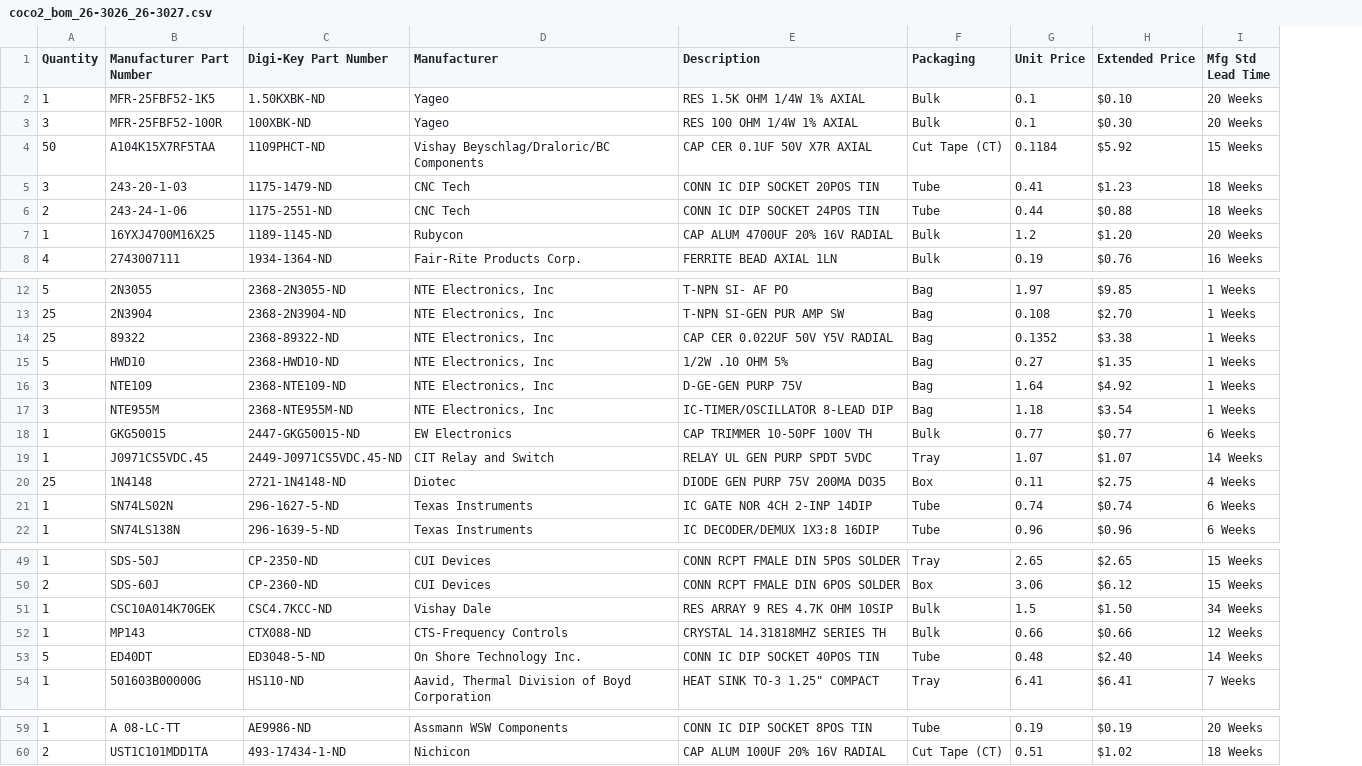
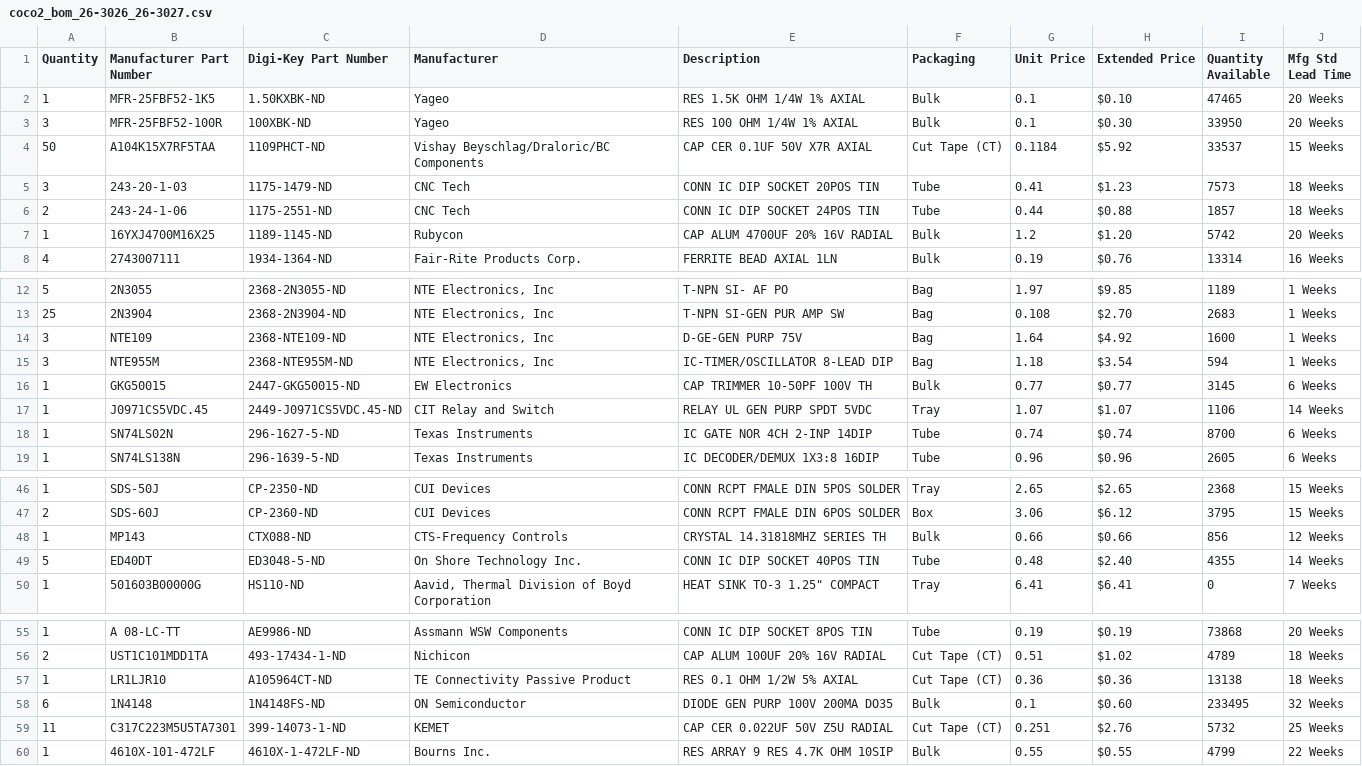
Before and after one commit to baldengineer/bit-preserve, a CSV file: Tandy-RS/TRS-80 Color Computer/Color Computer 2/26-302x/coco2/bom/coco2_bom_26-3026_26-3027.csv, drawn as a sheet; only a part is shown, gaps mark what is left out; removed rows and columns are numbered as before the commit, all else as after; the diff names each change by its address in the sheet, - before the commit and + after, or states it on an @@ line.

Commit message:
-updated component part numbers in schematic and BOM

```diff
--- a/Tandy-RS/TRS-80 Color Computer/Color Computer 2/26-302x/coco2/bom/coco2_bom_26-3026_26-3027.csv
+++ b/Tandy-RS/TRS-80 Color Computer/Color Computer 2/26-302x/coco2/bom/coco2_bom_26-3026_26-3027.csv
+column I (Quantity Available), rows 2-8: 47465 | 33950 | 33537 | 7573 | 1857 | 5742 | 13314; rows 12-19: 1189 | 2683 | 1600 | 594 | 3145 | 1106 | 8700 | 2605; rows 46-50: 2368 | 3795 | 856 | 4355 | 0; rows 55-56: 73868 | 4789
-row 14: 25 | 89322 | 2368-89322-ND | NTE Electronics, Inc | CAP CER 0.022UF 50V Y5V RADIAL | Bag | 0.1352 | $3.38 | 1 Weeks
-row 15: 5 | HWD10 | 2368-HWD10-ND | NTE Electronics, Inc | 1/2W .10 OHM 5% | Bag | 0.27 | $1.35 | 1 Weeks
-row 20: 25 | 1N4148 | 2721-1N4148-ND | Diotec | DIODE GEN PURP 75V 200MA DO35 | Box | 0.11 | $2.75 | 4 Weeks
-row 51: 1 | CSC10A014K70GEK | CSC4.7KCC-ND | Vishay Dale | RES ARRAY 9 RES 4.7K OHM 10SIP | Bulk | 1.5 | $1.50 | 34 Weeks
+row 57: 1 | LR1LJR10 | A105964CT-ND | TE Connectivity Passive Product | RES 0.1 OHM 1/2W 5% AXIAL | Cut Tape (CT) | 0.36 | $0.36 | 13138 | 18 Weeks
+row 58: 6 | 1N4148 | 1N4148FS-ND | ON Semiconductor | DIODE GEN PURP 100V 200MA DO35 | Bulk | 0.1 | $0.60 | 233495 | 32 Weeks
+row 59: 11 | C317C223M5U5TA7301 | 399-14073-1-ND | KEMET | CAP CER 0.022UF 50V Z5U RADIAL | Cut Tape (CT) | 0.251 | $2.76 | 5732 | 25 Weeks
+row 60: 1 | 4610X-101-472LF | 4610X-1-472LF-ND | Bourns Inc. | RES ARRAY 9 RES 4.7K OHM 10SIP | Bulk | 0.55 | $0.55 | 4799 | 22 Weeks
```
Also changed, not shown: 4 other files.
